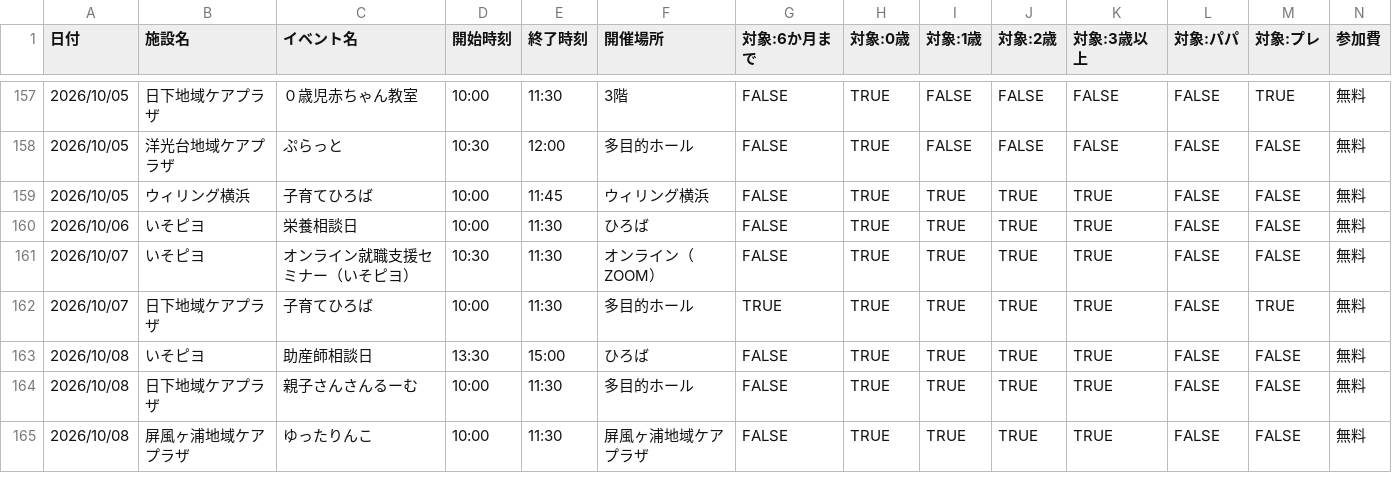
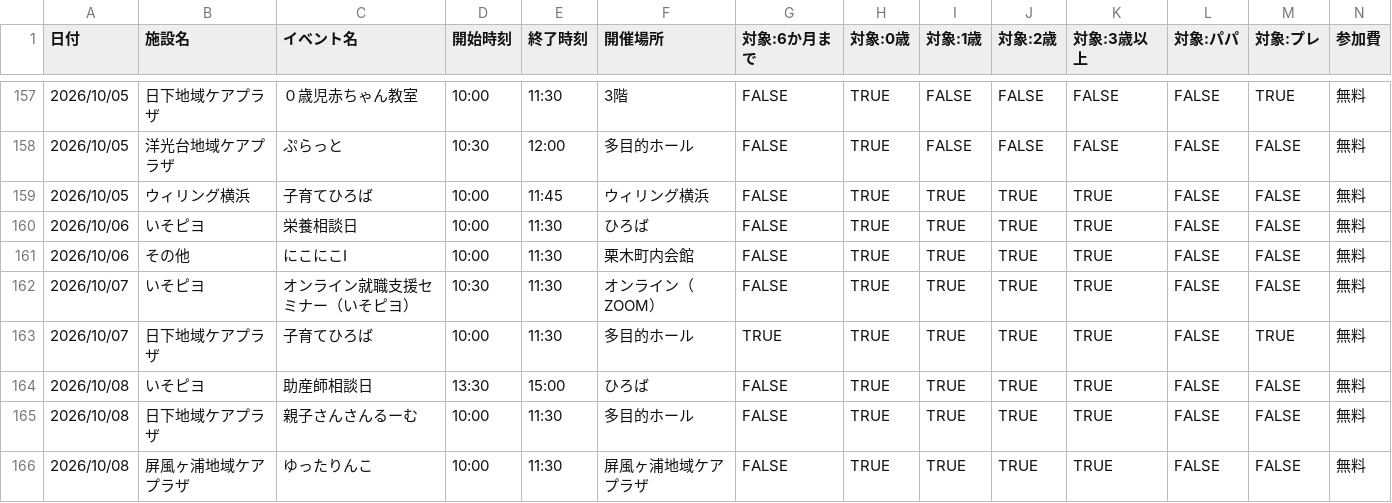
Before and after one commit to s1r-J/konan-baby-calendar, a CSV file: events.csv, drawn as a sheet; only a part is shown, gaps mark what is left out; rows hold the shown columns only; the diff names each change by its address in the sheet, - before the commit and + after, or states it on an @@ line.

```diff
--- a/events.csv
+++ b/events.csv
+row 161: 2026/10/06 | その他 | にこにこⅠ | 10:00 | 11:30 | 栗木町内会館 | FALSE | TRUE | TRUE | TRUE | TRUE | FALSE | FALSE | 無料
```
Also changed, not shown: 4 other files.
